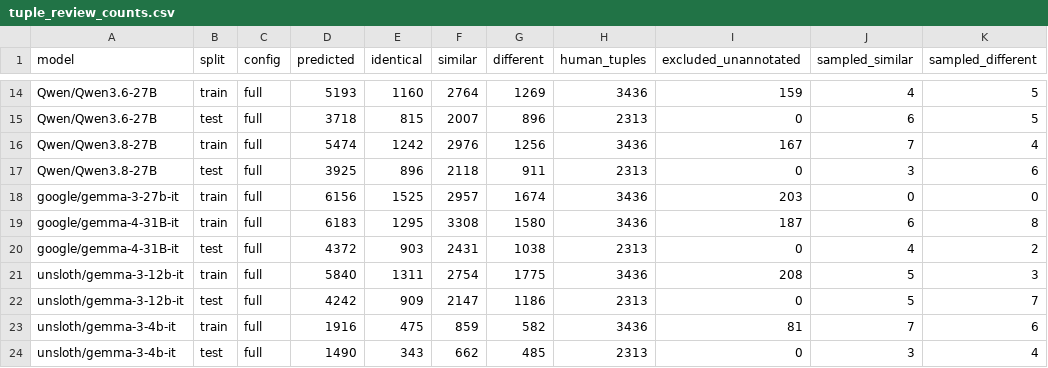
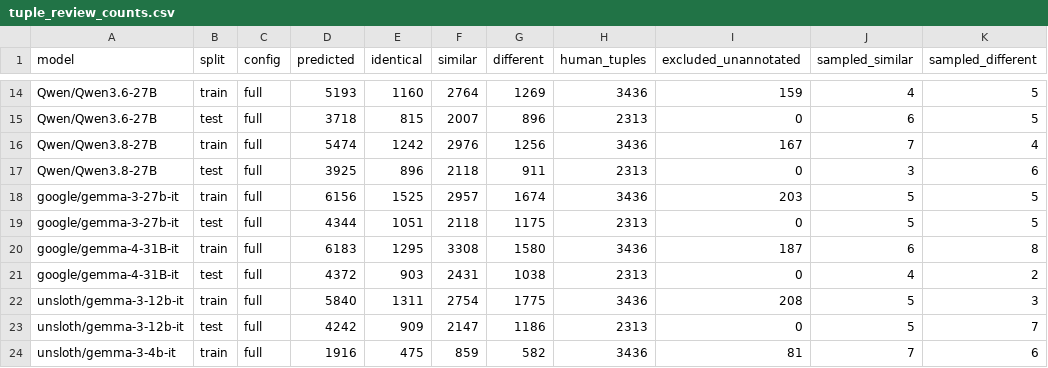
Before and after one commit to AndrewwBC/offset_aware, a CSV file: audit/tuple_review_counts.csv, drawn as a sheet; only a part is shown, gaps mark what is left out; the shorter side is filled out with more unchanged rows.

```diff
--- a/audit/tuple_review_counts.csv
+++ b/audit/tuple_review_counts.csv
@@ -17,3 +17,4 @@ Qwen/Qwen3.8-27B,train,full,5474,1242,2976,1256,3436,167,7,4
 Qwen/Qwen3.8-27B,test,full,3925,896,2118,911,2313,0,3,6
-google/gemma-3-27b-it,train,full,6156,1525,2957,1674,3436,203,0,0
+google/gemma-3-27b-it,train,full,6156,1525,2957,1674,3436,203,5,5
+google/gemma-3-27b-it,test,full,4344,1051,2118,1175,2313,0,5,5
 google/gemma-4-31B-it,train,full,6183,1295,3308,1580,3436,187,6,8
```
Also changed, not shown: 6 other files.
